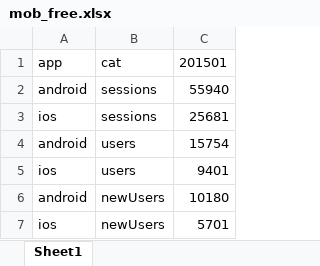
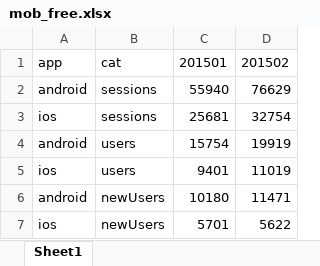
Before and after one commit to GanJianhao/cdgr_adwords, an Excel workbook: Budget/mob_free.xlsx, sheet Sheet1, drawn as a sheet; values as stored, in another font and other column widths than the file's, no borders; the diff names each change by its address in the sheet, - before the commit and + after, or states it on an @@ line.

```diff
--- a/Budget/mob_free.xlsx (sheet Sheet1)
+++ b/Budget/mob_free.xlsx (sheet Sheet1)
+column D, rows 1-7: 201502 | 76629 | 32754 | 19919 | 11019 | 11471 | 5622
```
Also changed, not shown: Budget/FB_for_BUD_2015.xlsx, Budget/adwords.xlsx, 10 other files.
